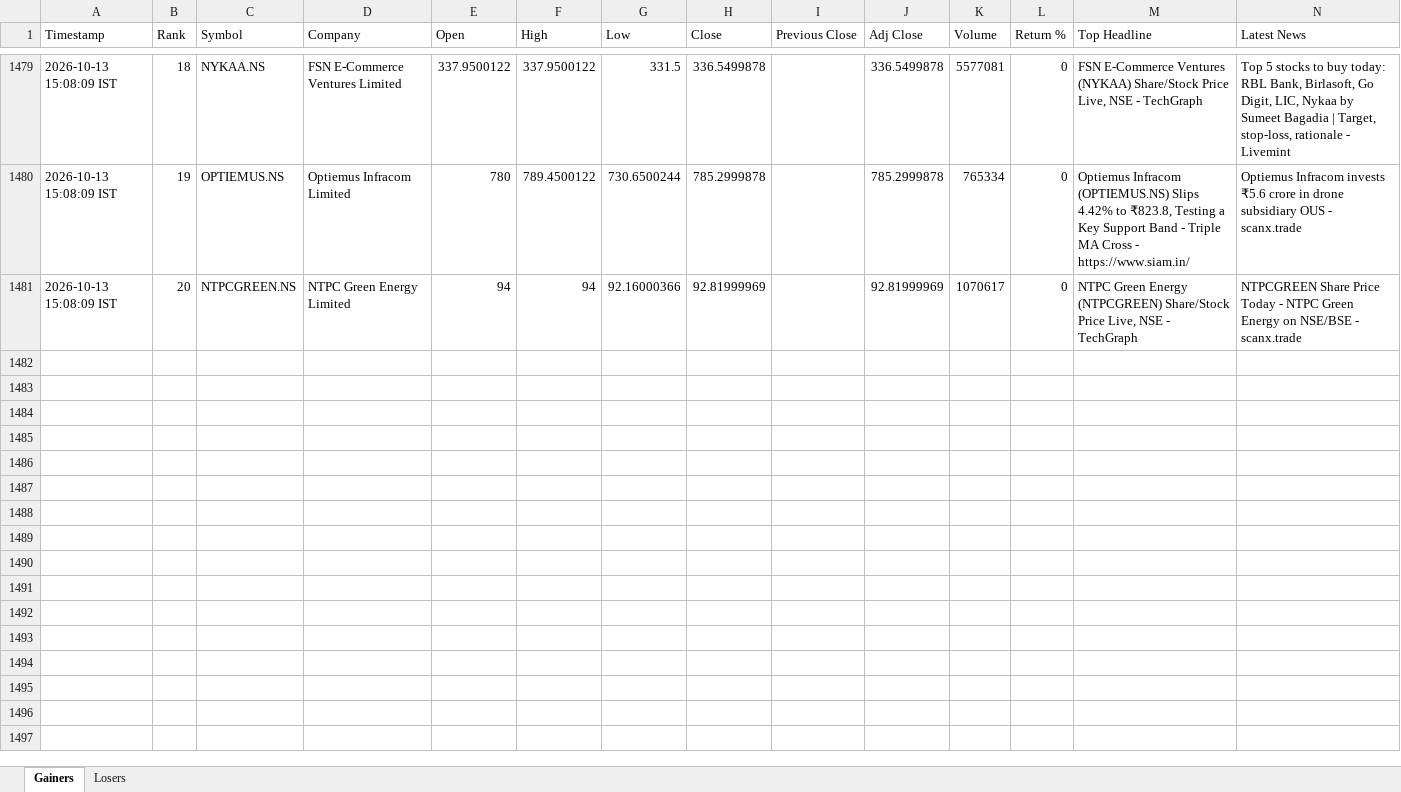
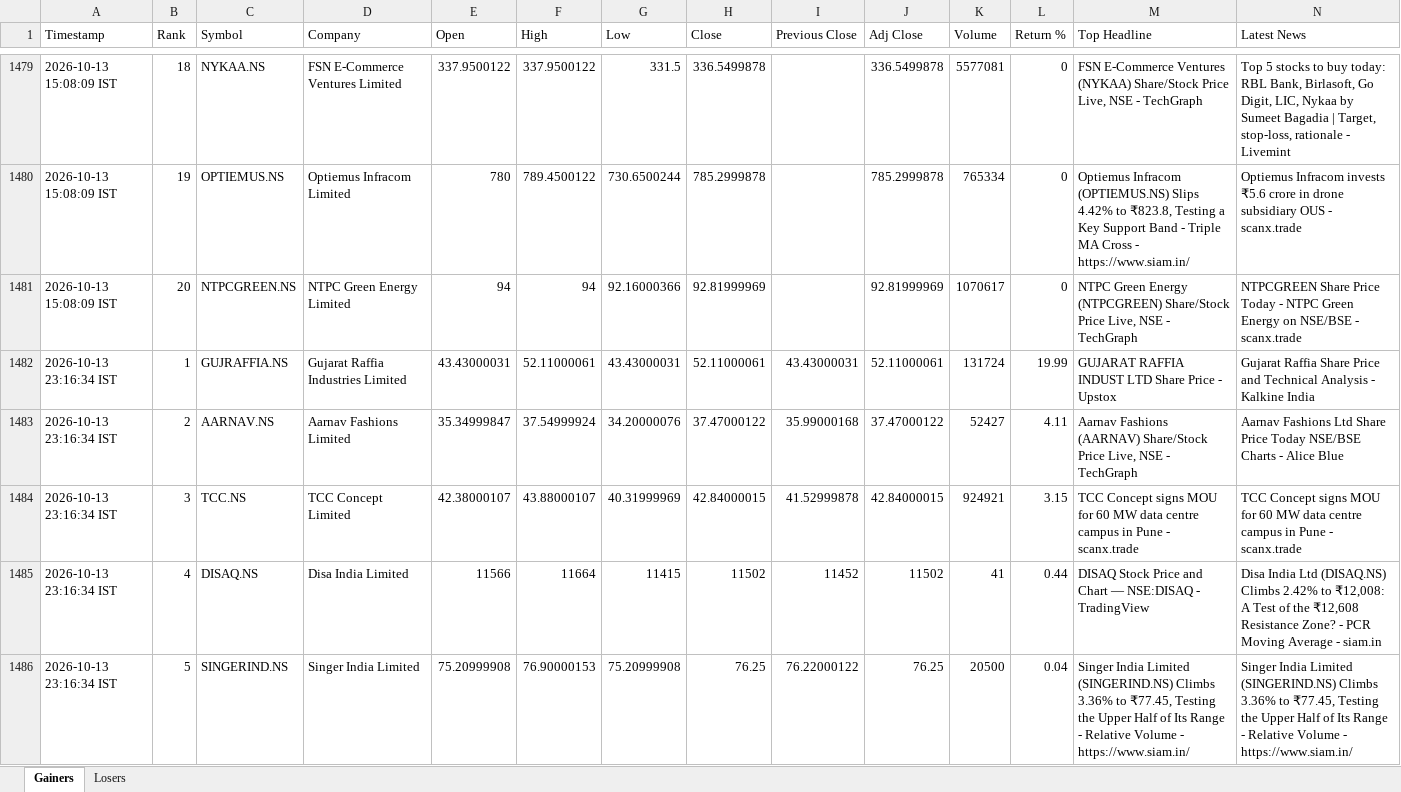
Before and after one commit to PavanSaiNekkala/News_Dividend_Fetcher, an Excel workbook: NEWS_Daily_Report/output/history/NEWS_Daily_Report_History.xlsx, sheet Gainers, drawn as a sheet; only a part is shown, gaps mark what is left out; values as stored, in another font and other column widths than the file's, no borders; rows hold the shown columns only; the diff covers the shown part only; the diff names each change by its address in the sheet, - before the commit and + after, or states it on an @@ line.

```diff
--- a/NEWS_Daily_Report/output/history/NEWS_Daily_Report_History.xlsx (sheet Gainers)
+++ b/NEWS_Daily_Report/output/history/NEWS_Daily_Report_History.xlsx (sheet Gainers)
+row 1482: 2026-10-13 23:16:34 IST | 1 | GUJRAFFIA.NS | Gujarat Raffia Industries Limited | 43.43000031 | 52.11000061 | 43.43000031 | 52.11000061 | 43.43000031 | 52.11000061 | 131724 | 19.99 | GUJARAT RAFFIA INDUST LTD Share Price - Upstox | Gujarat Raffia Share Price and Technical Analysis - Kalkine India
+row 1483: 2026-10-13 23:16:34 IST | 2 | AARNAV.NS | Aarnav Fashions Limited | 35.34999847 | 37.54999924 | 34.20000076 | 37.47000122 | 35.99000168 | 37.47000122 | 52427 | 4.11 | Aarnav Fashions (AARNAV) Share/Stock Price Live, NSE - TechGraph | Aarnav Fashions Ltd Share Price Today NSE/BSE Charts - Alice Blue
+row 1484: 2026-10-13 23:16:34 IST | 3 | TCC.NS | TCC Concept Limited | 42.38000107 | 43.88000107 | 40.31999969 | 42.84000015 | 41.52999878 | 42.84000015 | 924921 | 3.15 | TCC Concept signs MOU for 60 MW data centre campus in Pune - scanx.trade | TCC Concept signs MOU for 60 MW data centre campus in Pune - scanx.trade
+row 1485: 2026-10-13 23:16:34 IST | 4 | DISAQ.NS | Disa India Limited | 11566 | 11664 | 11415 | 11502 | 11452 | 11502 | 41 | 0.44 | DISAQ Stock Price and Chart — NSE:DISAQ - TradingView | Disa India Ltd (DISAQ.NS) Climbs 2.42% to ₹12,008: A Test of the ₹12,608 Resistance Zone? - PCR Moving Average - siam.in
+row 1486: 2026-10-13 23:16:34 IST | 5 | SINGERIND.NS | Singer India Limited | 75.20999908 | 76.90000153 | 75.20999908 | 76.25 | 76.22000122 | 76.25 | 20500 | 0.04 | Singer India Limited (SINGERIND.NS) Climbs 3.36% to ₹77.45, Testing the Upper Half of Its Range - Relative Volume - https://www.siam.in/ | Singer India Limited (SINGERIND.NS) Climbs 3.36% to ₹77.45, Testing the Upper Half of Its Range - Relative Volume - https://www.siam.in/
```
Also changed, not shown: 15 added rows elsewhere in this sheet, sheet Losers, NEWS_Daily_Report/output/latest/NEWS_Daily_Report.xlsx.
